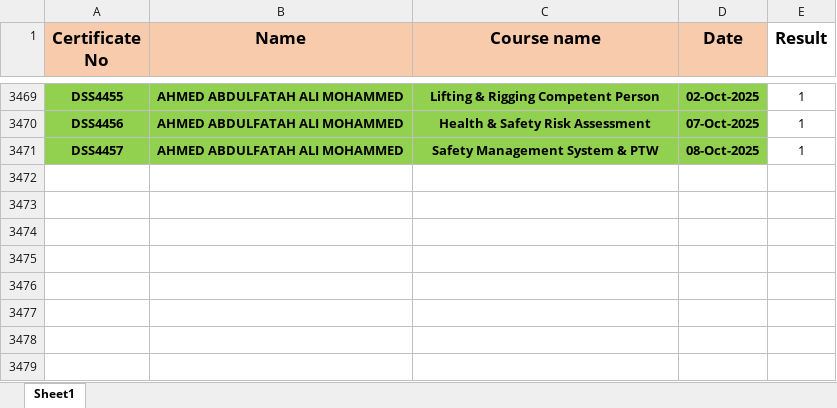
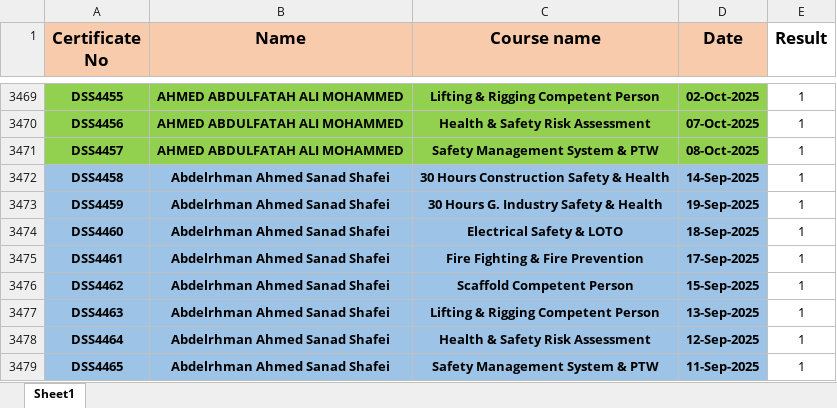
Before and after one commit to ahmedbendarey111/DSS_2025, an Excel workbook: DSS.xlsx, sheet Sheet1, drawn as a sheet; only a part is shown, gaps mark what is left out; values as stored, in another font and other column widths than the file's, no borders; the diff names each change by its address in the sheet, - before the commit and + after, or states it on an @@ line.

Commit message:
Add files via upload

```diff
--- a/DSS.xlsx (sheet Sheet1)
+++ b/DSS.xlsx (sheet Sheet1)
+row 3472: DSS4458 | Abdelrhman Ahmed Sanad Shafei | 30 Hours Construction Safety & Health | 14-Sep-2025 | 1
+row 3473: DSS4459 | Abdelrhman Ahmed Sanad Shafei | 30 Hours G. Industry Safety & Health | 19-Sep-2025 | 1
+row 3474: DSS4460 | Abdelrhman Ahmed Sanad Shafei | Electrical Safety & LOTO | 18-Sep-2025 | 1
+row 3475: DSS4461 | Abdelrhman Ahmed Sanad Shafei | Fire Fighting & Fire Prevention | 17-Sep-2025 | 1
+row 3476: DSS4462 | Abdelrhman Ahmed Sanad Shafei | Scaffold Competent Person | 15-Sep-2025 | 1
+row 3477: DSS4463 | Abdelrhman Ahmed Sanad Shafei | Lifting & Rigging Competent Person | 13-Sep-2025 | 1
+row 3478: DSS4464 | Abdelrhman Ahmed Sanad Shafei | Health & Safety Risk Assessment | 12-Sep-2025 | 1
+row 3479: DSS4465 | Abdelrhman Ahmed Sanad Shafei | Safety Management System & PTW | 11-Sep-2025 | 1
```
